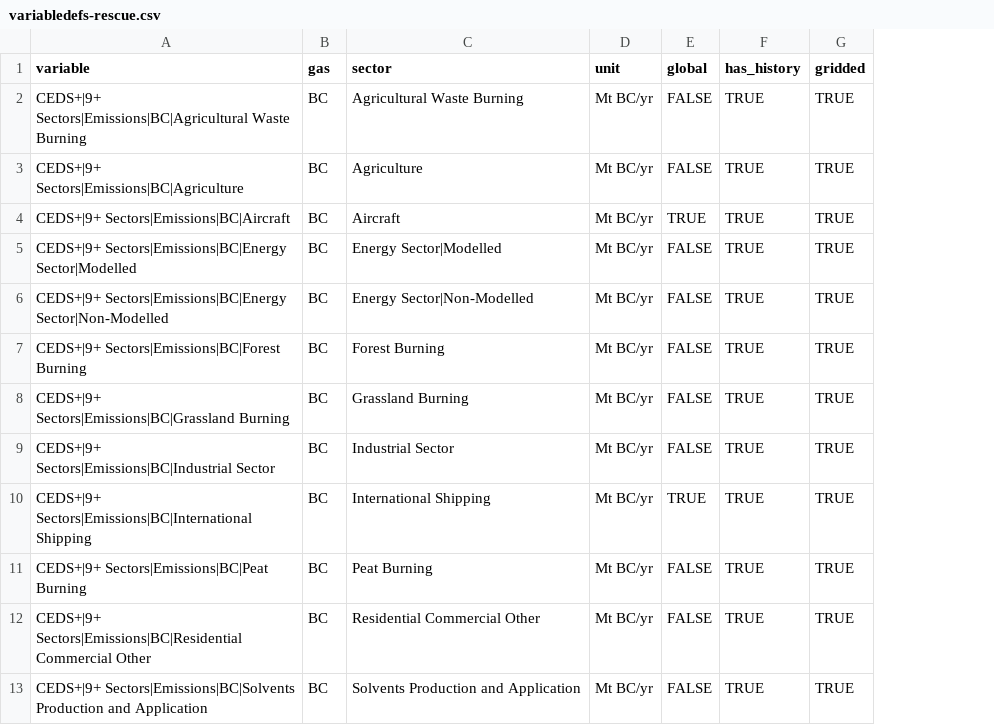
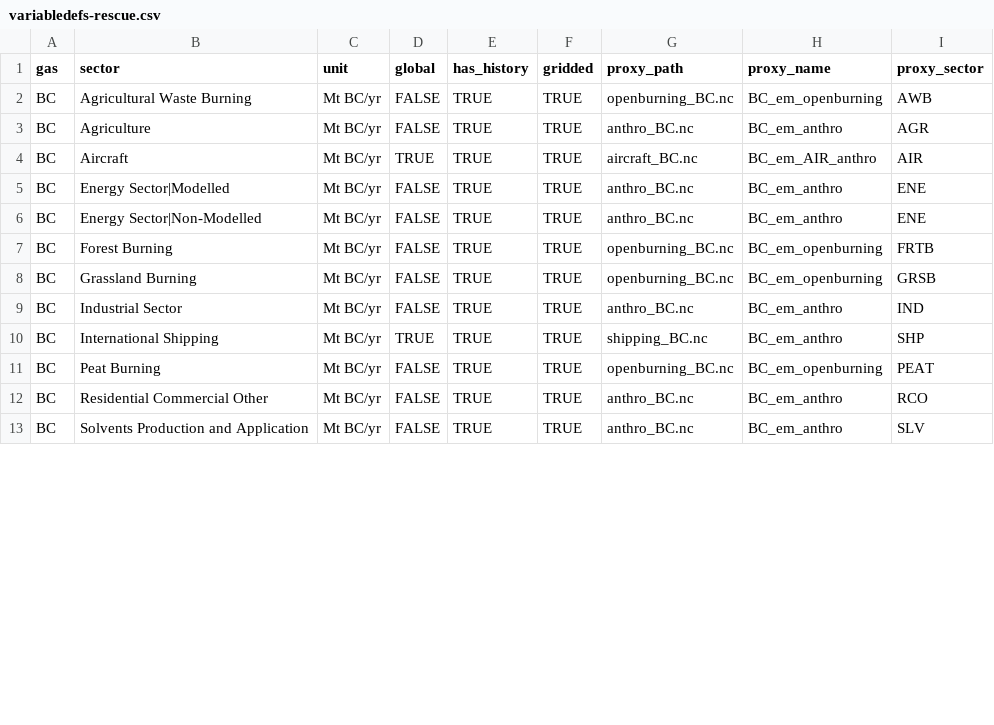
Before and after one commit to jkikstra/concordia, a CSV file: data/variabledefs-rescue.csv, drawn as a sheet; only a part is shown; removed rows and columns are numbered as before the commit, all else as after; the diff names each change by its address in the sheet, - before the commit and + after, or states it on an @@ line.

```diff
--- a/data/variabledefs-rescue.csv
+++ b/data/variabledefs-rescue.csv
-column A (variable), rows 2-13: CEDS+|9+ Sectors|Emissions|BC|Agricultural Waste Burning | CEDS+|9+ Sectors|Emissions|BC|Agriculture | CEDS+|9+ Sectors|Emissions|BC|Aircraft | CEDS+|9+ Sectors|Emissions|BC|Energy Sector|Modelled | CEDS+|9+ Sectors|Emissions|BC|Energy Sector|Non-Modelled | CEDS+|9+ Sectors|Emissions|BC|Forest Burning | CEDS+|9+ Sectors|Emissions|BC|Grassland Burning | CEDS+|9+ Sectors|Emissions|BC|Industrial Sector | CEDS+|9+ Sectors|Emissions|BC|International Shipping | CEDS+|9+ Sectors|Emissions|BC|Peat Burning | CEDS+|9+ Sectors|Emissions|BC|Residential Commercial Other | CEDS+|9+ Sectors|Emissions|BC|Solvents Production and Application
+column G (proxy_path), rows 2-13: openburning_BC.nc | anthro_BC.nc | aircraft_BC.nc | anthro_BC.nc | anthro_BC.nc | openburning_BC.nc | openburning_BC.nc | anthro_BC.nc | shipping_BC.nc | openburning_BC.nc | anthro_BC.nc | anthro_BC.nc
+column H (proxy_name), rows 2-13: BC_em_openburning | BC_em_anthro | BC_em_AIR_anthro | BC_em_anthro | BC_em_anthro | BC_em_openburning | BC_em_openburning | BC_em_anthro | BC_em_anthro | BC_em_openburning | BC_em_anthro | BC_em_anthro
+column I (proxy_sector), rows 2-13: AWB | AGR | AIR | ENE | ENE | FRTB | GRSB | IND | SHP | PEAT | RCO | SLV
```
Also changed, not shown: 11 other files.
